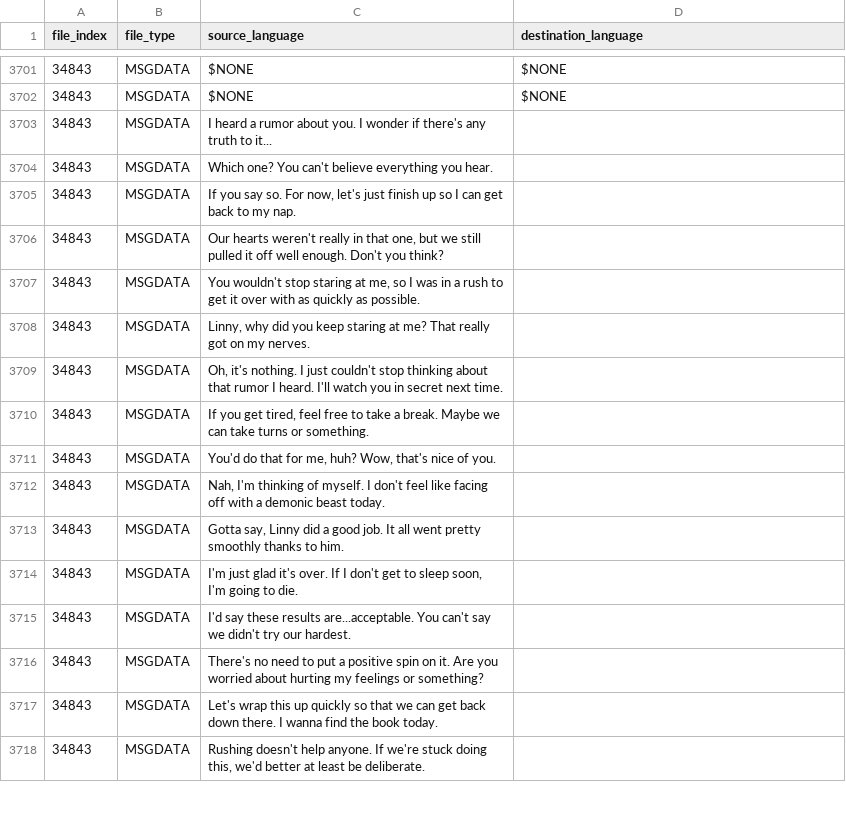
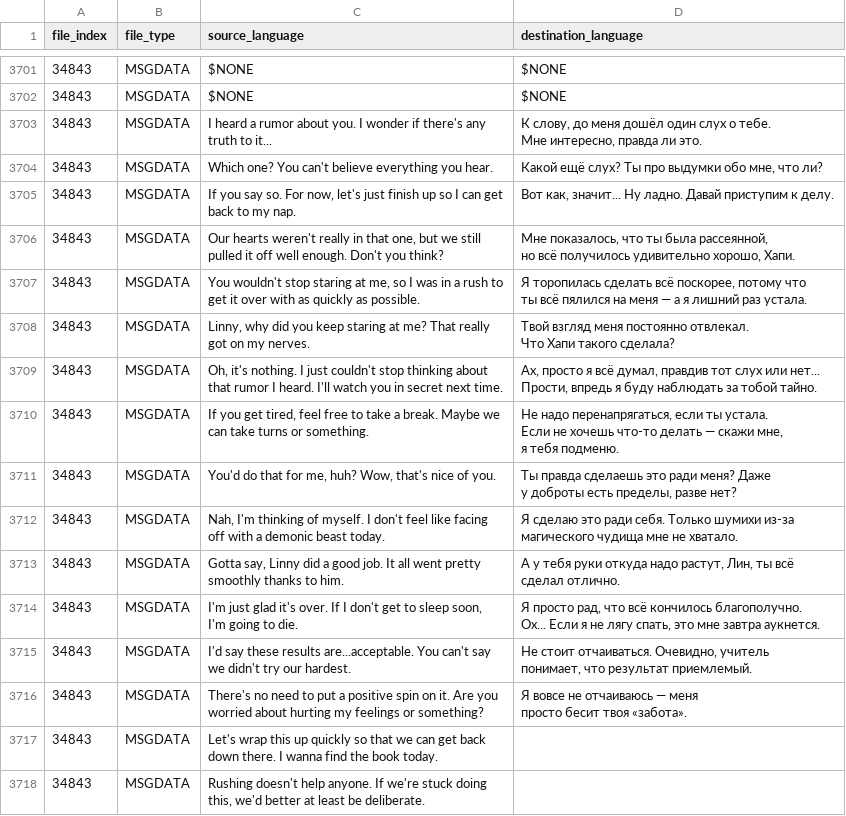
Before and after one commit to usagitoxic/feth-text, a CSV file: dlc.csv, drawn as a sheet; only a part is shown, gaps mark what is left out; ↵ is a line break in a cell; the diff covers the shown part only; the diff names each change by its address in the sheet, - before the commit and + after, or states it on an @@ line.

```diff
--- a/dlc.csv
+++ b/dlc.csv
-D3703 (destination_language): (empty)
+D3703 (destination_language): К слову, до меня дошёл один слух о тебе. ↵ Мне интересно, правда ли это.
-D3704 (destination_language): (empty)
+D3704 (destination_language): Какой ещё слух? Ты про выдумки обо мне, что ли?
-D3705 (destination_language): (empty)
+D3705 (destination_language): Вот как, значит... Ну ладно. Давай приступим к делу.
-D3706 (destination_language): (empty)
+D3706 (destination_language): Мне показалось, что ты была рассеянной, ↵ но всё получилось удивительно хорошо, Хапи.
-D3707 (destination_language): (empty)
+D3707 (destination_language): Я торопилась сделать всё поскорее, потому что ↵ ты всё пялился на меня — а я лишний раз устала.
-D3708 (destination_language): (empty)
+D3708 (destination_language): Твой взгляд меня постоянно отвлекал. ↵ Что Хапи такого сделала?
-D3709 (destination_language): (empty)
+D3709 (destination_language): Ах, просто я всё думал, правдив тот слух или нет... ↵ Прости, впредь я буду наблюдать за тобой тайно.
-D3710 (destination_language): (empty)
+D3710 (destination_language): Не надо перенапрягаться, если ты устала. ↵ Если не хочешь что-то делать — скажи мне, ↵ я тебя подменю.
-D3711 (destination_language): (empty)
+D3711 (destination_language): Ты правда сделаешь это ради меня? Даже ↵ у доброты есть пределы, разве нет?
-D3712 (destination_language): (empty)
+D3712 (destination_language): Я сделаю это ради себя. Только шумихи из-за ↵ магического чудища мне не хватало.
-D3713 (destination_language): (empty)
+D3713 (destination_language): А у тебя руки откуда надо растут, Лин, ты всё ↵ сделал отлично.
-D3714 (destination_language): (empty)
+D3714 (destination_language): Я просто рад, что всё кончилось благополучно. ↵ Ох... Если я не лягу спать, это мне завтра аукнется.
-D3715 (destination_language): (empty)
+D3715 (destination_language): Не стоит отчаиваться. Очевидно, учитель ↵ понимает, что результат приемлемый.
-D3716 (destination_language): (empty)
+D3716 (destination_language): Я вовсе не отчаиваюсь — меня ↵ просто бесит твоя «забота».
```
Also changed, not shown: 18 edited cells elsewhere in this file.
